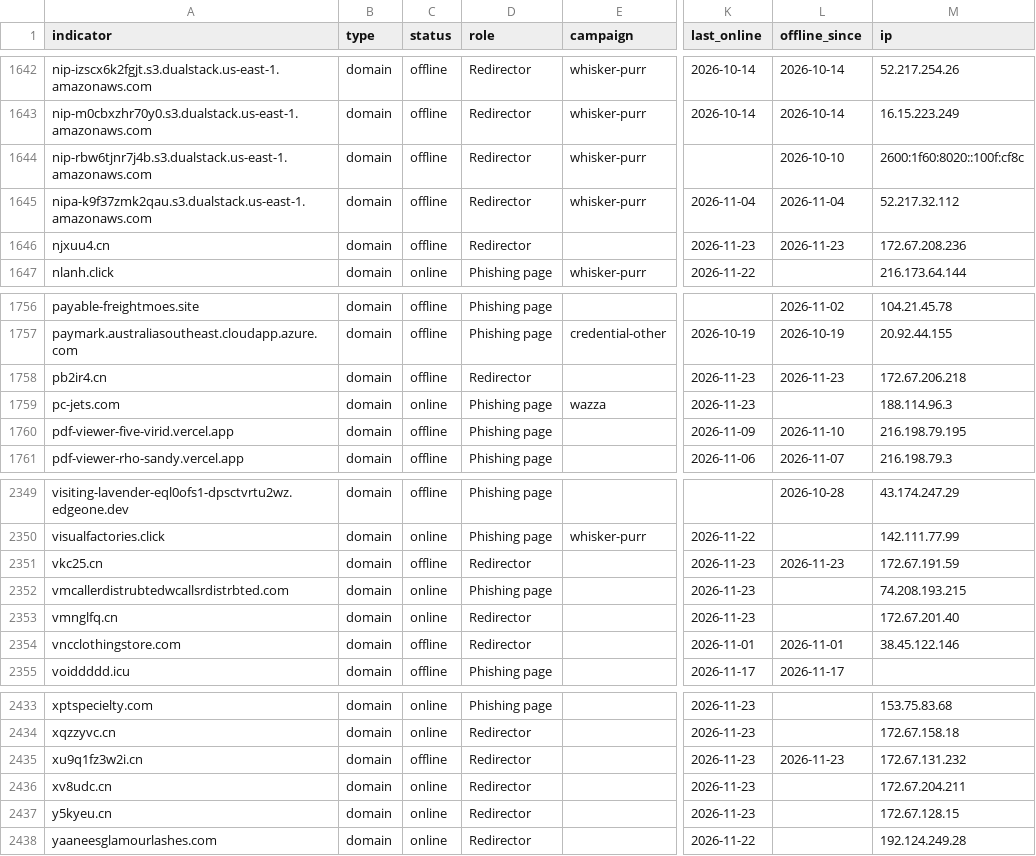
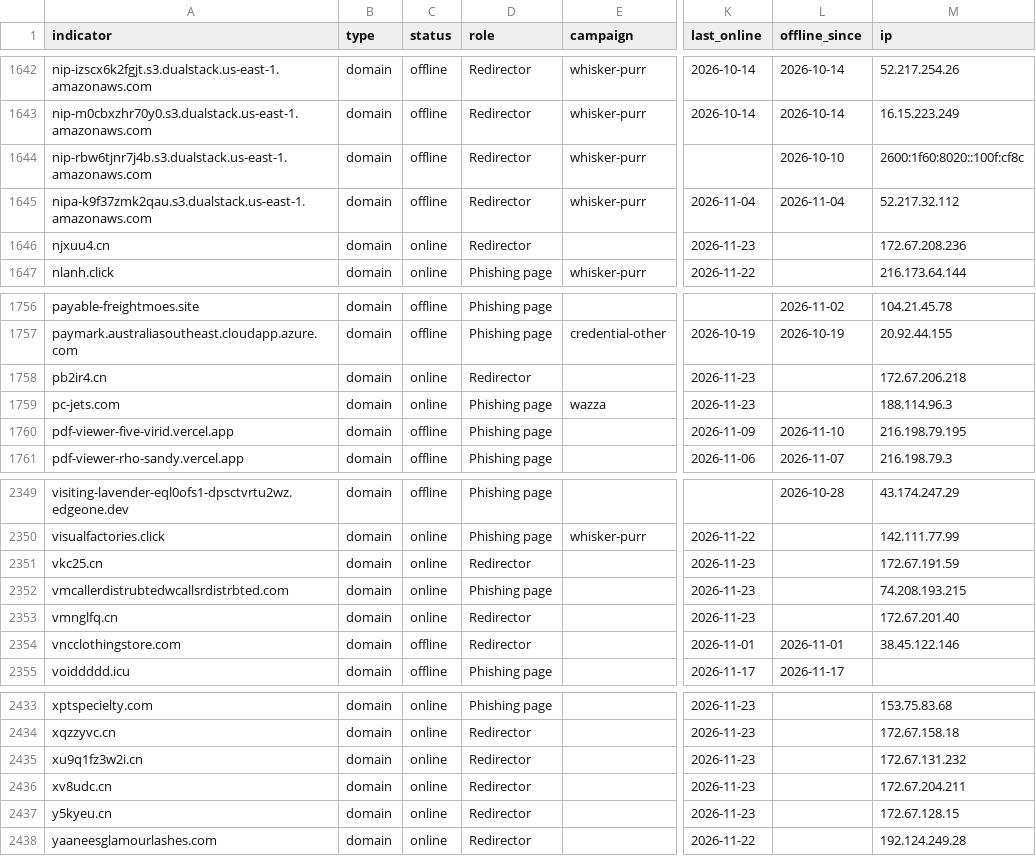
Before and after one commit to newtonpaul-hunting/Phish_Sight_IOCs, a CSV file: credential-phishing/indicators.csv, drawn as a sheet; only a part is shown, gaps mark what is left out; the diff covers the shown part only; the diff names each change by its address in the sheet, - before the commit and + after, or states it on an @@ line.

```diff
--- a/credential-phishing/indicators.csv
+++ b/credential-phishing/indicators.csv
-C1646 (status): offline
+C1646 (status): online
-L1646 (offline_since): 2026-11-23
+L1646 (offline_since): (empty)
-C1758 (status): offline
+C1758 (status): online
-L1758 (offline_since): 2026-11-23
+L1758 (offline_since): (empty)
-C2351 (status): offline
+C2351 (status): online
-L2351 (offline_since): 2026-11-23
+L2351 (offline_since): (empty)
-C2435 (status): offline
+C2435 (status): online
-L2435 (offline_since): 2026-11-23
+L2435 (offline_since): (empty)
```
Also changed, not shown: 10 edited cells elsewhere in this file, device-code-phishing/indicators.csv, 11 other files.
